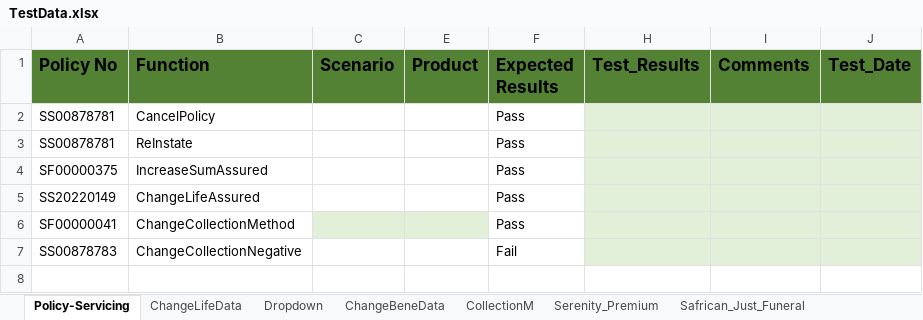
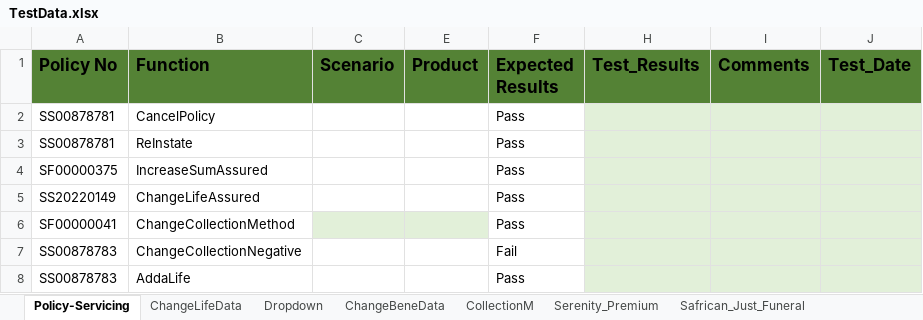
Before and after one commit to Lesedisanlam/ILR_Automation_TestSuite, an Excel workbook: TestData.xlsx, sheet Policy-Servicing, drawn as a sheet; values as stored, in another font and other column widths than the file's, no borders; table styles not drawn; the diff names each change by its address in the sheet, - before the commit and + after, or states it on an @@ line.

```diff
--- a/TestData.xlsx (sheet Policy-Servicing)
+++ b/TestData.xlsx (sheet Policy-Servicing)
+row 8: SS00878783 | AddaLife |  |  | Pass
```
Also changed, not shown: sheet AddaLife, TestResult.xlsx, 4 other files.
